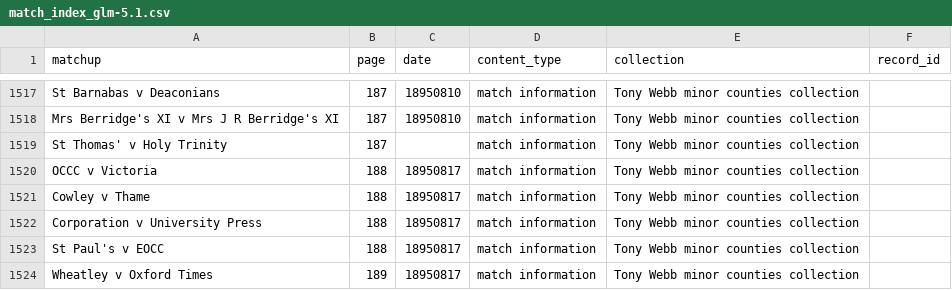
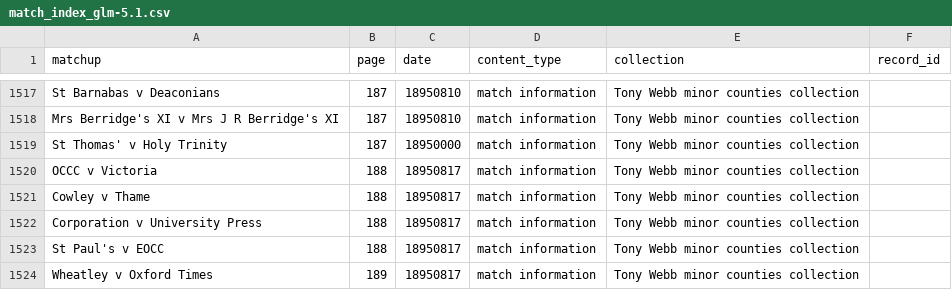
Before and after one commit to dwillis/tonywebb, a CSV file: match_indexes/match_index_glm-5.1.csv, drawn as a sheet; only a part is shown, gaps mark what is left out.

```diff
--- a/match_indexes/match_index_glm-5.1.csv
+++ b/match_indexes/match_index_glm-5.1.csv
@@ -1518,3 +1518,3 @@ St Barnabas v Deaconians,187,18950810,match information,Tony Webb minor counties
 Mrs Berridge's XI v Mrs J R Berridge's XI,187,18950810,match information,Tony Webb minor counties collection,
-St Thomas' v Holy Trinity,187,,match information,Tony Webb minor counties collection,
+St Thomas' v Holy Trinity,187,18950000,match information,Tony Webb minor counties collection,
 OCCC v Victoria,188,18950817,match information,Tony Webb minor counties collection,
```
Also changed, not shown: match_indexes/match_index_deepseek-v4-pro.csv, match_indexes/match_index_qwen3.5_397b-cloud_fixed.csv, 13 other files.
